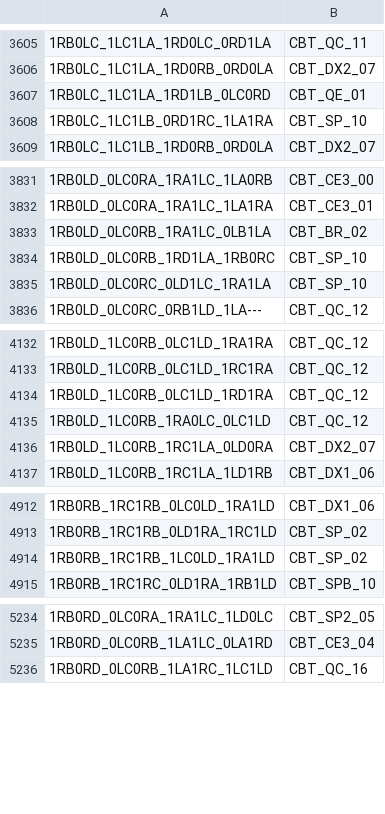
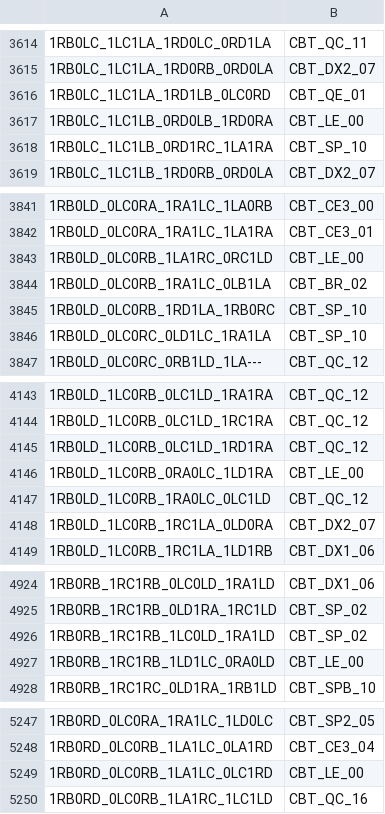
Before and after one commit to carrino/Coq-BBB4, a TSV file: closeouttr_boarded.tsv, drawn as a sheet; only a part is shown, gaps mark what is left out; the diff covers the shown part only.

```diff
--- a/closeouttr_boarded.tsv
+++ b/closeouttr_boarded.tsv
@@ -3607,2 +3616,3 @@
 1RB0LC_1LC1LA_1RD1LB_0LC0RD	CBT_QE_01
+1RB0LC_1LC1LB_0RD0LB_1RD0RA	CBT_LE_00
 1RB0LC_1LC1LB_0RD1RC_1LA1RA	CBT_SP_10
@@ -3832,2 +3842,3 @@
 1RB0LD_0LC0RA_1RA1LC_1LA1RA	CBT_CE3_01
+1RB0LD_0LC0RB_1LA1RC_0RC1LD	CBT_LE_00
 1RB0LD_0LC0RB_1RA1LC_0LB1LA	CBT_BR_02
@@ -4134,2 +4145,3 @@
 1RB0LD_1LC0RB_0LC1LD_1RD1RA	CBT_QC_12
+1RB0LD_1LC0RB_0RA0LC_1LD1RA	CBT_LE_00
 1RB0LD_1LC0RB_1RA0LC_0LC1LD	CBT_QC_12
@@ -4914,2 +4926,3 @@
 1RB0RB_1RC1RB_1LC0LD_1RA1LD	CBT_SP_02
+1RB0RB_1RC1RB_1LD1LC_0RA0LD	CBT_LE_00
 1RB0RB_1RC1RC_0LD1RA_1RB1LD	CBT_SPB_10
@@ -5235,2 +5248,3 @@
 1RB0RD_0LC0RB_1LA1LC_0LA1RD	CBT_CE3_04
+1RB0RD_0LC0RB_1LA1LC_0LC1RD	CBT_LE_00
 1RB0RD_0LC0RB_1LA1RC_1LC1LD	CBT_QC_16
```
Also changed, not shown: 21 added rows elsewhere in this file, 45 other files.
